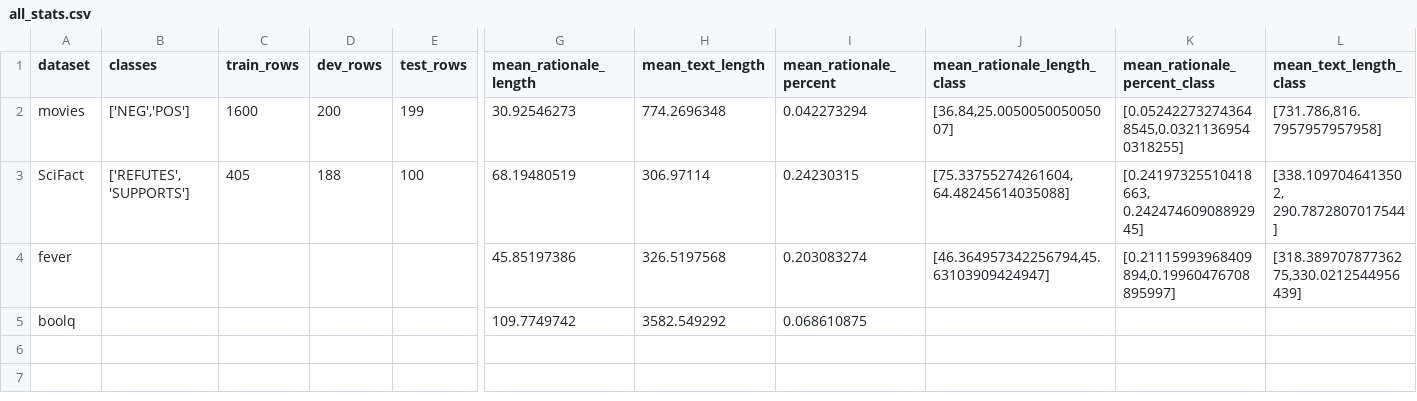
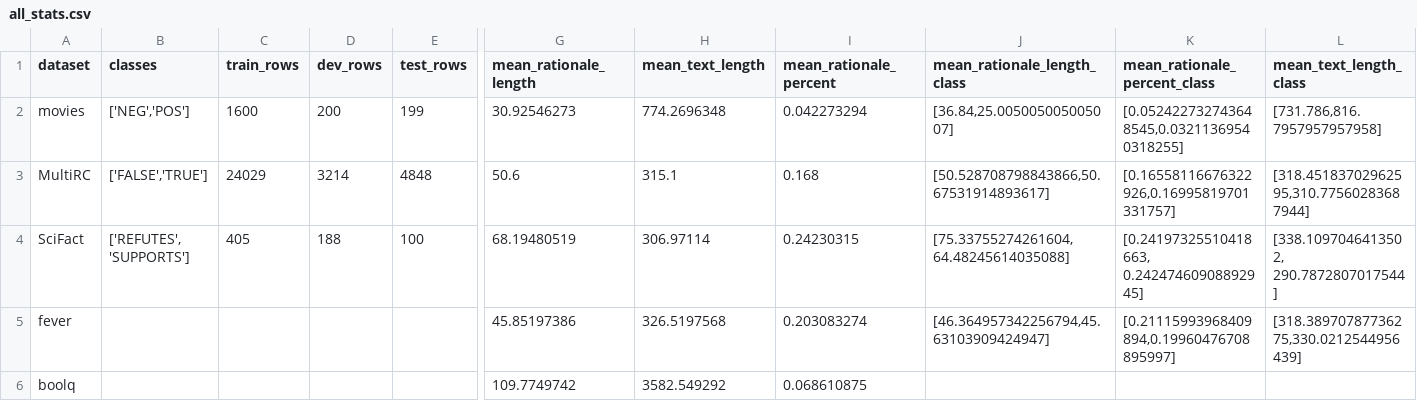
Before and after one commit to shaggyday/evaluating-human-rationales, a CSV file: all_stats.csv, drawn as a sheet; only a part is shown, gaps mark what is left out; rows hold the shown columns only; the diff names each change by its address in the sheet, - before the commit and + after, or states it on an @@ line.

Commit message:
TEST

```diff
--- a/all_stats.csv
+++ b/all_stats.csv
+row 3: MultiRC | ['FALSE','TRUE'] | 24029 | 3214 | 4848 | 50.6 | 315.1 | 0.168 | [50.528708798843866,50.67531914893617] | [0.16558116676322926,0.16995819701331757] | [318.45183702962595,310.77560283687944]
```
Also changed, not shown: 8 other files.
